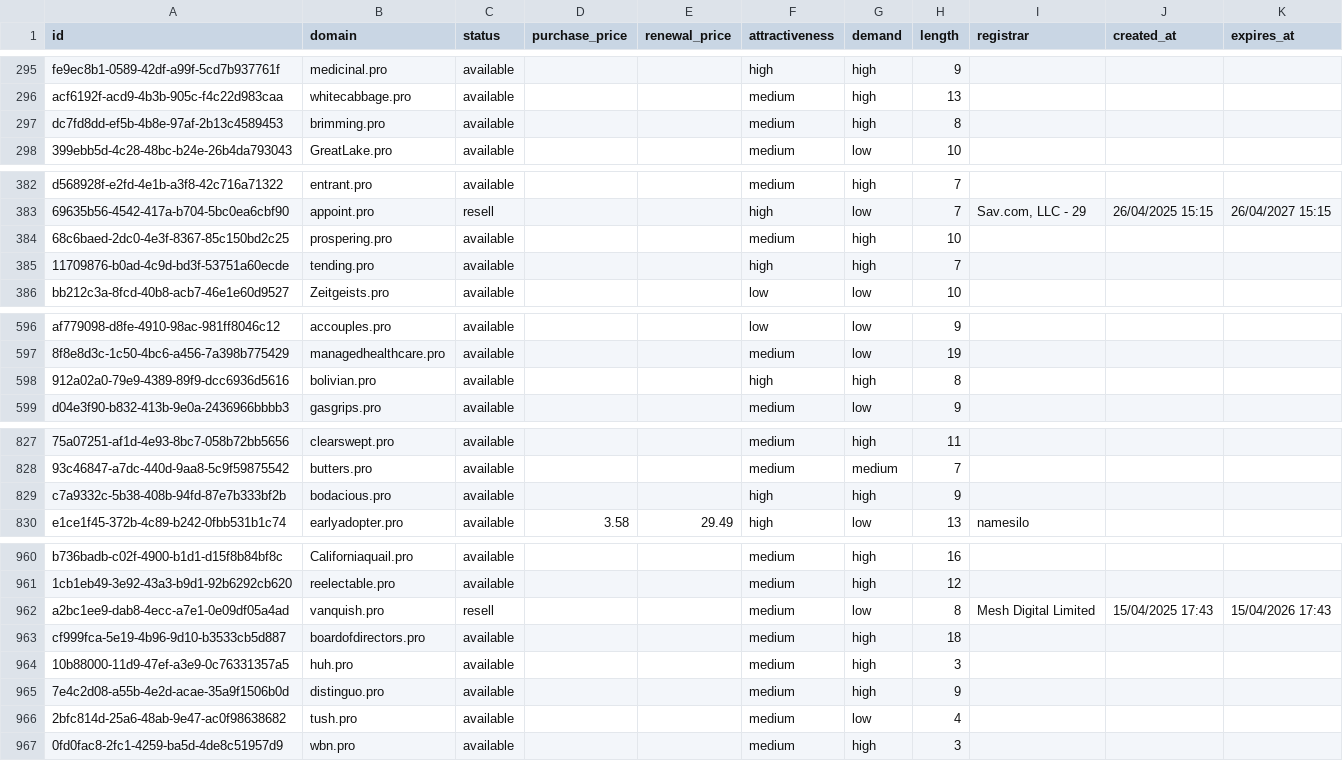
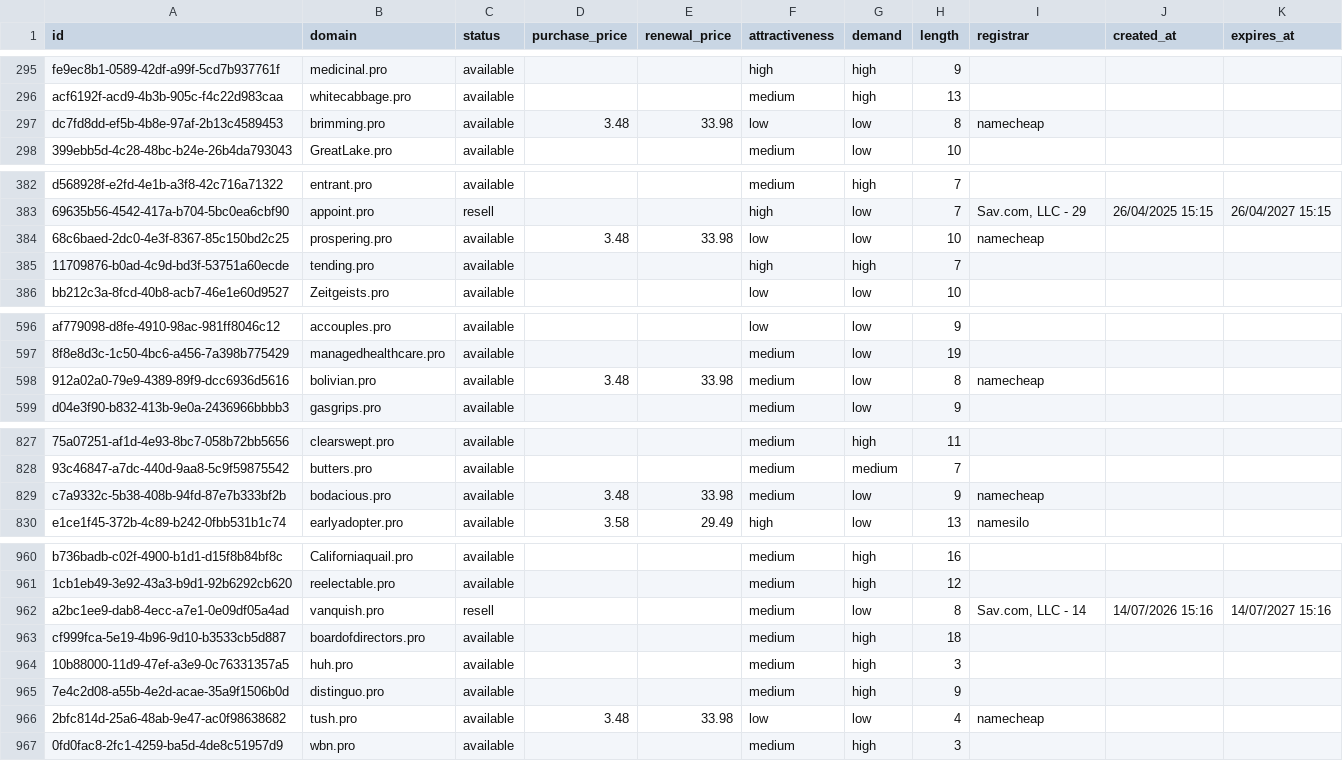
Before and after one commit to UniqueDomains/pro-oneword-domains, a CSV file: pro.csv, drawn as a sheet; only a part is shown, gaps mark what is left out; the diff covers the shown part only; the diff names each change by its address in the sheet, - before the commit and + after, or states it on an @@ line.

Commit message:
Domains update

```diff
--- a/pro.csv
+++ b/pro.csv
-D297 (purchase_price): (empty)
+D297 (purchase_price): 3.48
-E297 (renewal_price): (empty)
+E297 (renewal_price): 33.98
-F297 (attractiveness): medium
+F297 (attractiveness): low
-G297 (demand): high
+G297 (demand): low
-I297 (registrar): (empty)
+I297 (registrar): namecheap
-D384 (purchase_price): (empty)
+D384 (purchase_price): 3.48
-E384 (renewal_price): (empty)
+E384 (renewal_price): 33.98
-F384 (attractiveness): medium
+F384 (attractiveness): low
-G384 (demand): high
+G384 (demand): low
-I384 (registrar): (empty)
+I384 (registrar): namecheap
-D598 (purchase_price): (empty)
+D598 (purchase_price): 3.48
-E598 (renewal_price): (empty)
+E598 (renewal_price): 33.98
-F598 (attractiveness): high
+F598 (attractiveness): medium
-G598 (demand): high
+G598 (demand): low
-I598 (registrar): (empty)
+I598 (registrar): namecheap
-D829 (purchase_price): (empty)
+D829 (purchase_price): 3.48
-E829 (renewal_price): (empty)
+E829 (renewal_price): 33.98
-F829 (attractiveness): high
+F829 (attractiveness): medium
-G829 (demand): high
+G829 (demand): low
-I829 (registrar): (empty)
+I829 (registrar): namecheap
-I962 (registrar): Mesh Digital Limited
+I962 (registrar): Sav.com, LLC - 14
-J962 (created_at): 15/04/2025 17:43
+J962 (created_at): 14/07/2026 15:16
-K962 (expires_at): 15/04/2026 17:43
+K962 (expires_at): 14/07/2027 15:16
-D966 (purchase_price): (empty)
+D966 (purchase_price): 3.48
-E966 (renewal_price): (empty)
+E966 (renewal_price): 33.98
-F966 (attractiveness): medium
+F966 (attractiveness): low
-I966 (registrar): (empty)
+I966 (registrar): namecheap
```
Also changed, not shown: 55 edited cells elsewhere in this file, 4 other files.
